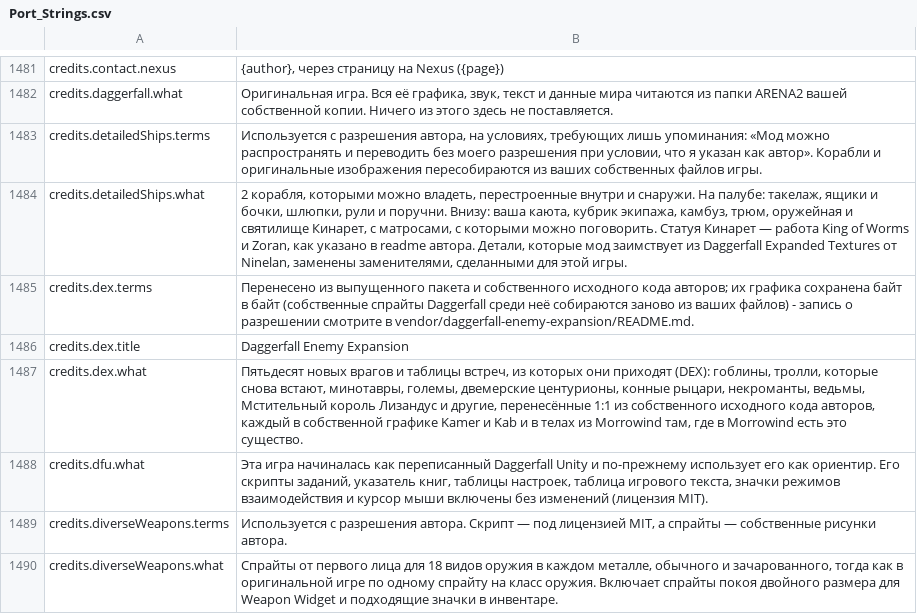
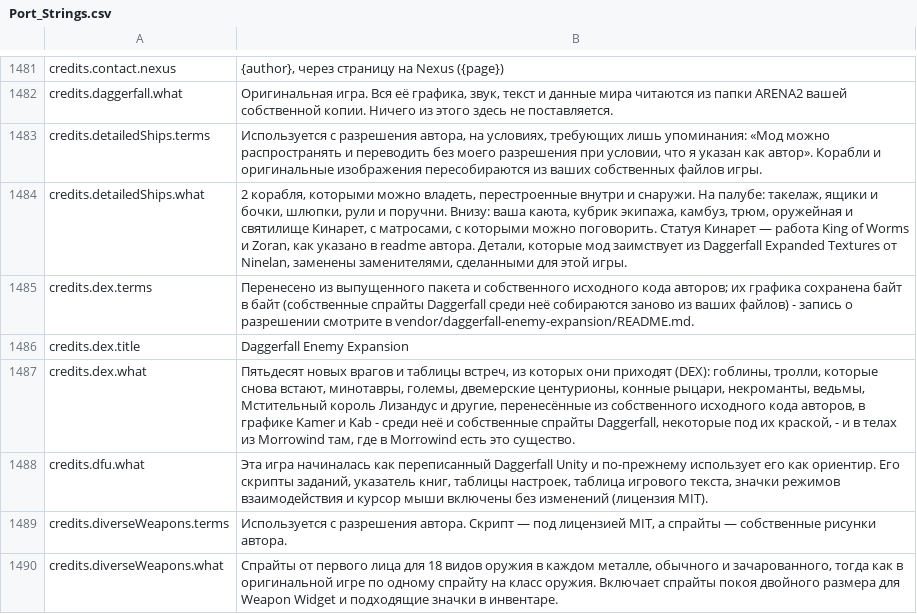
Before and after one commit to Betawolf1213/daggerfall-js-source-voice, a CSV file: locales/ru/Port_Strings.csv, drawn as a sheet; only a part is shown, gaps mark what is left out.

```diff
--- a/locales/ru/Port_Strings.csv
+++ b/locales/ru/Port_Strings.csv
@@ -1486,3 +1486,3 @@ credits.dex.terms,"Перенесено из выпущенного пакета
 credits.dex.title,"Daggerfall Enemy Expansion"
-credits.dex.what,"Пятьдесят новых врагов и таблицы встреч, из которых они приходят (DEX): гоблины, тролли, которые снова встают, минотавры, големы, двемерские центурионы, конные рыцари, некроманты, ведьмы, Мстительный король Лизандус и другие, перенесённые 1:1 из собственного исходного кода авторов, каждый в собственной графике Kamer и Kab и в телах из Morrowind там, где в Morrowind есть это существо."
+credits.dex.what,"Пятьдесят новых врагов и таблицы встреч, из которых они приходят (DEX): гоблины, тролли, которые снова встают, минотавры, големы, двемерские центурионы, конные рыцари, некроманты, ведьмы, Мстительный король Лизандус и другие, перенесённые из собственного исходного кода авторов, в графике Kamer и Kab - среди неё и собственные спрайты Daggerfall, некоторые под их краской, - и в телах из Morrowind там, где в Morrowind есть это существо."
 credits.dfu.what,"Эта игра начиналась как переписанный Daggerfall Unity и по-прежнему использует его как ориентир. Его скрипты заданий, указатель книг, таблицы настроек, таблица игрового текста, значки режимов взаимодействия и курсор мыши включены без изменений (лицензия MIT)."
```
Also changed, not shown: locales/bg/Port_Strings.csv, locales/es/Port_Strings.csv, 36 other files.
